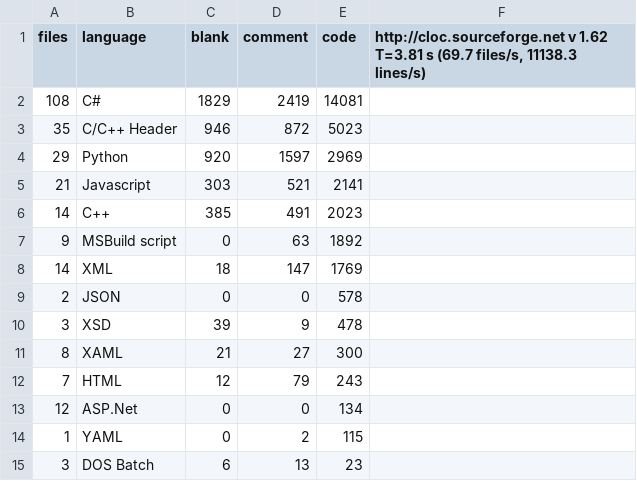
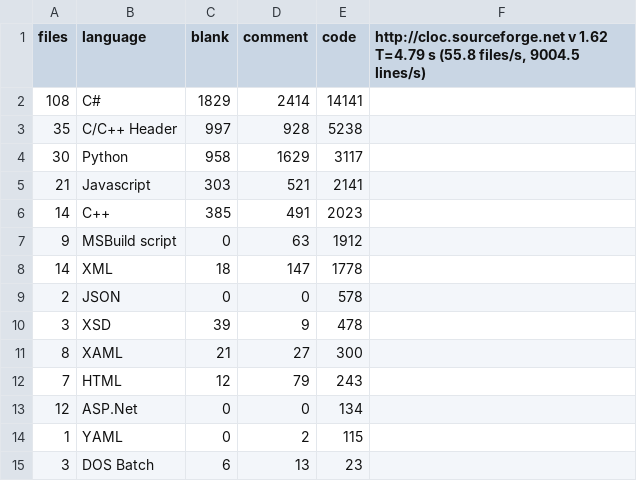
Before and after one commit to praveenv4k/indriya, a CSV file: cloc_code_statistics.csv, drawn as a sheet.

```diff
--- a/cloc_code_statistics.csv
+++ b/cloc_code_statistics.csv
@@ -1,9 +1,9 @@
-files,language,blank,comment,code,"http://cloc.sourceforge.net v 1.62  T=3.81 s (69.7 files/s, 11138.3 lines/s)"
-108,C#,1829,2419,14081
-35,C/C++ Header,946,872,5023
-29,Python,920,1597,2969
+files,language,blank,comment,code,"http://cloc.sourceforge.net v 1.62  T=4.79 s (55.8 files/s, 9004.5 lines/s)"
+108,C#,1829,2414,14141
+35,C/C++ Header,997,928,5238
+30,Python,958,1629,3117
 21,Javascript,303,521,2141
 14,C++,385,491,2023
-9,MSBuild script,0,63,1892
-14,XML,18,147,1769
+9,MSBuild script,0,63,1912
+14,XML,18,147,1778
 2,JSON,0,0,578
```
Also changed, not shown: 1 other file.
